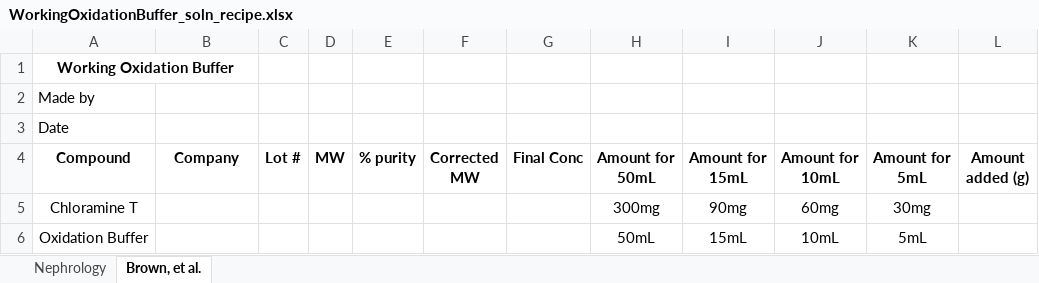
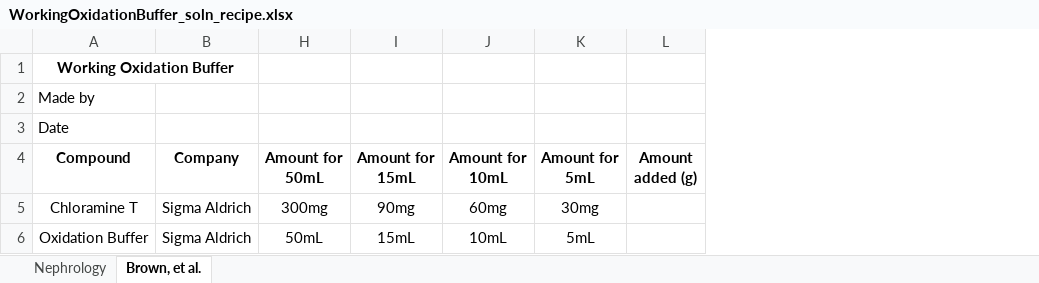
Before and after one commit to Campbell-Muscle-Lab/Protocols, an Excel workbook: Biochemistry/Hydroxyproline Assay/RecipeSheets/WorkingOxidationBuffer_soln_recipe.xlsx, sheet Brown, et al., drawn as a sheet; values as stored, in another font and other column widths than the file's, no borders; charts and pictures not drawn; the diff names each change by its address in the sheet, - before the commit and + after, or states it on an @@ line.

```diff
--- a/Biochemistry/Hydroxyproline Assay/RecipeSheets/WorkingOxidationBuffer_soln_recipe.xlsx (sheet Brown, et al.)
+++ b/Biochemistry/Hydroxyproline Assay/RecipeSheets/WorkingOxidationBuffer_soln_recipe.xlsx (sheet Brown, et al.)
@@ column C (Lot #) hidden, empty @@
@@ column D (MW) hidden, empty @@
@@ column E (% purity) hidden, empty @@
@@ column F (Corrected MW) hidden, empty @@
@@ column G (Final Conc) hidden, empty @@
-B5:B6 (Company): (empty)
+B5:B6 (Company): Sigma Aldrich
```
Also changed, not shown: charts or pictures, Biochemistry/Hydroxyproline Assay/RecipeSheets/ElrichsReagent_soln_recipe.xlsx.
